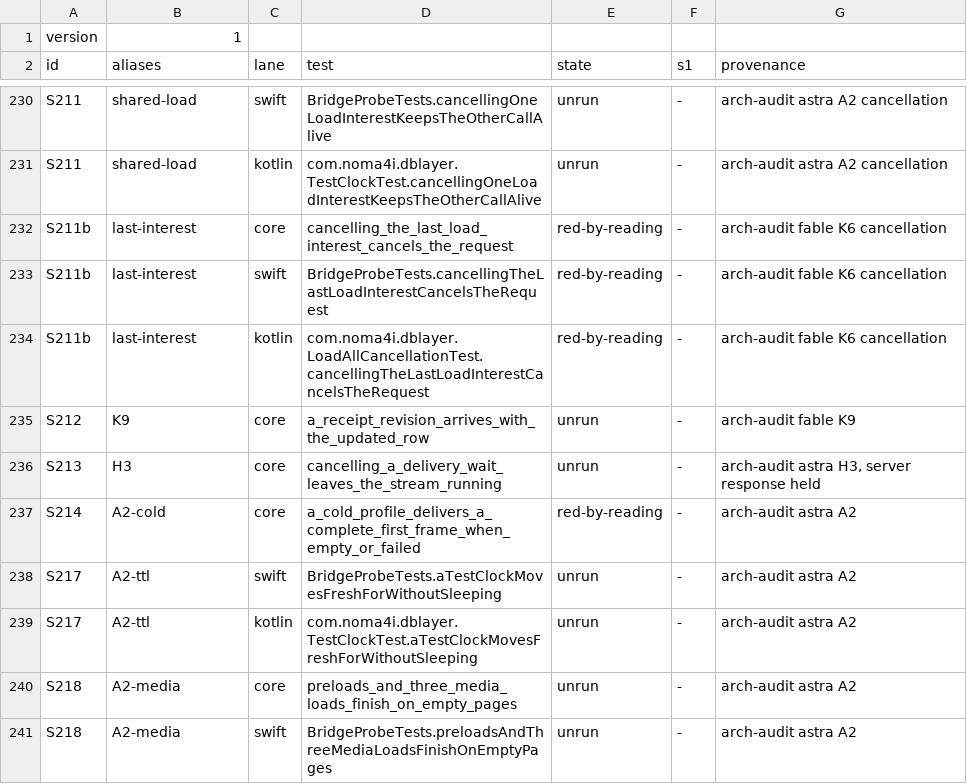
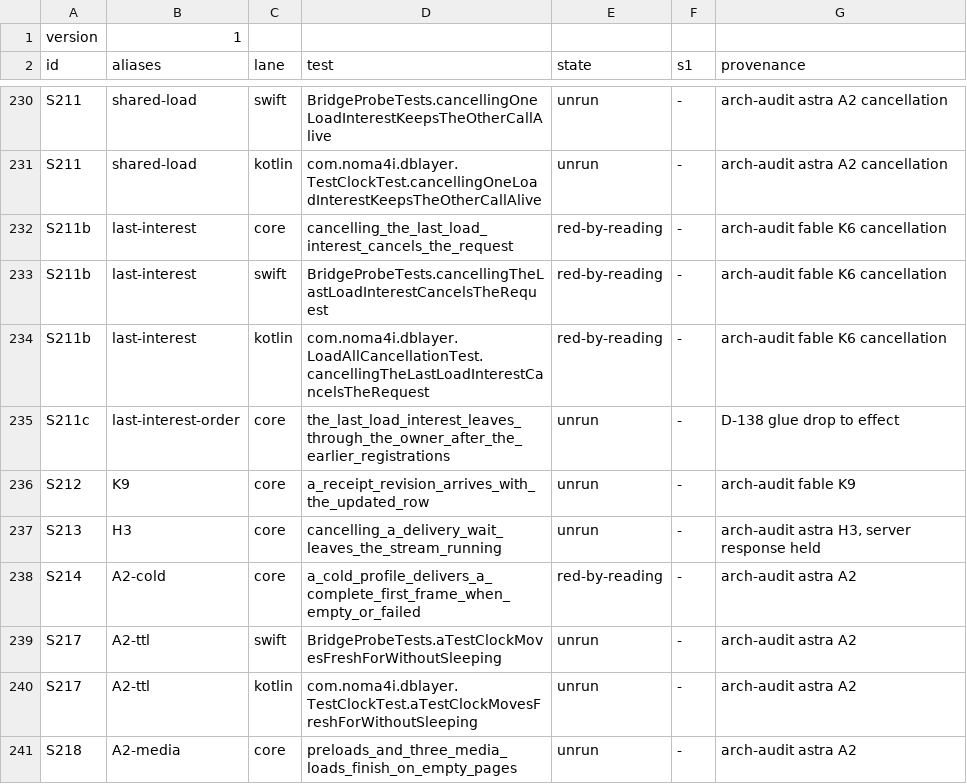
Before and after one commit to noma4i/dblayer, a TSV file: core/src/ffi/selftest/manifest.tsv, drawn as a sheet; only a part is shown, gaps mark what is left out; the shorter side is filled out with more unchanged rows.

Commit message:
Replace Drop spawns with owner effects and drain every close

```diff
--- a/core/src/ffi/selftest/manifest.tsv
+++ b/core/src/ffi/selftest/manifest.tsv
@@ -234,2 +234,3 @@ S211b	last-interest	swift	BridgeProbeTests.cancellingTheLastLoadInterestCancelsT
 S211b	last-interest	kotlin	com.noma4i.dblayer.LoadAllCancellationTest.cancellingTheLastLoadInterestCancelsTheRequest	red-by-reading	-	arch-audit fable K6 cancellation
+S211c	last-interest-order	core	the_last_load_interest_leaves_through_the_owner_after_the_earlier_registrations	unrun	-	D-138 glue drop to effect
 S212	K9	core	a_receipt_revision_arrives_with_the_updated_row	unrun	-	arch-audit fable K9
```
Also changed, not shown: 18 other files.
